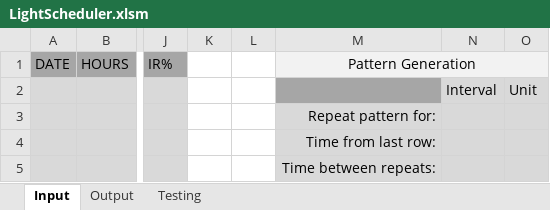
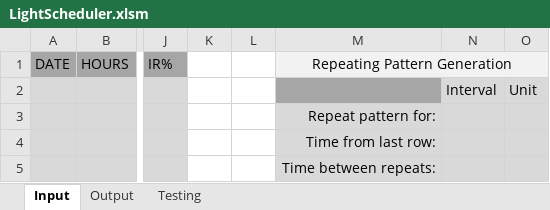
Before and after one commit to murschel1/LESA_LightScheduler, an Excel workbook: LightScheduler.xlsm, sheet Input, drawn as a sheet; only a part is shown, gaps mark what is left out; values as stored, in another font and other column widths than the file's, no borders; charts and pictures not drawn; the diff names each change by its address in the sheet, - before the commit and + after, or states it on an @@ line.

```diff
--- a/LightScheduler.xlsm (sheet Input)
+++ b/LightScheduler.xlsm (sheet Input)
-M1: Pattern Generation
+M1: Repeating Pattern Generation
```
Also changed, not shown: charts or pictures, 1 other file.
